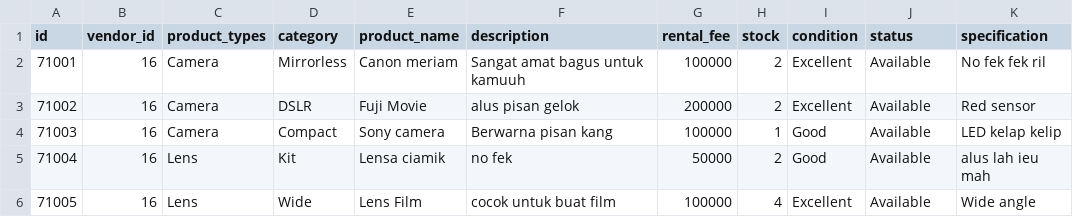
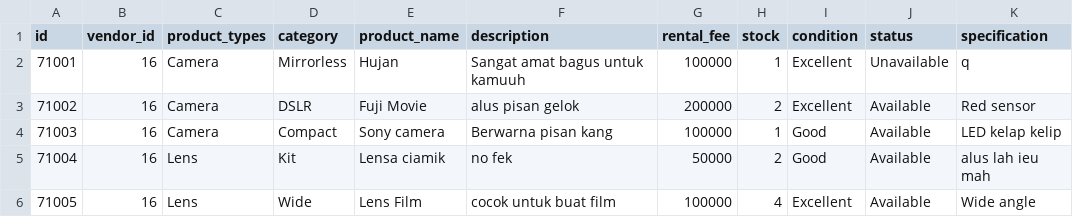
Before and after one commit to Abyan106/Phovias, a CSV file: produks.csv, drawn as a sheet.

```diff
--- a/produks.csv
+++ b/produks.csv
@@ -1,3 +1,3 @@
 id,vendor_id,product_types,category,product_name,description,rental_fee,stock,condition,status,specification
-71001,16,Camera,Mirrorless,Canon meriam,Sangat amat bagus untuk kamuuh,100000,2,Excellent,Available,No fek fek ril
+71001,16,Camera,Mirrorless,Hujan,Sangat amat bagus untuk kamuuh,100000,1,Excellent,Unavailable,q
 71002,16,Camera,DSLR,Fuji Movie,alus pisan gelok,200000,2,Excellent,Available,Red sensor
```
Also changed, not shown: rentals.csv, users.csv, 3 other files.
